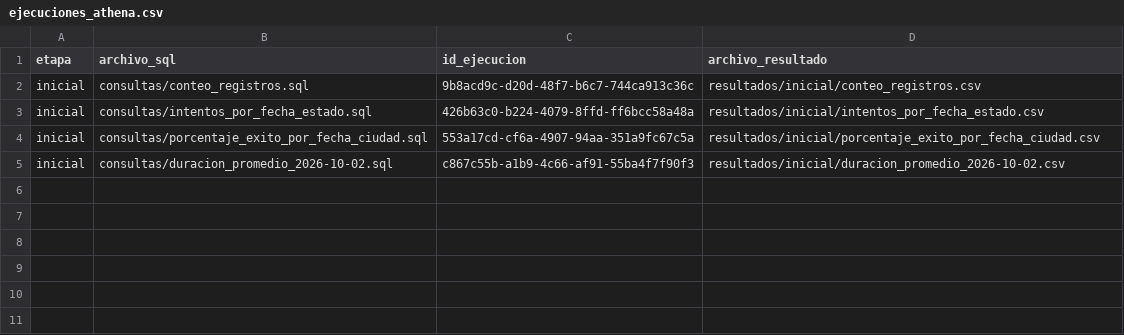
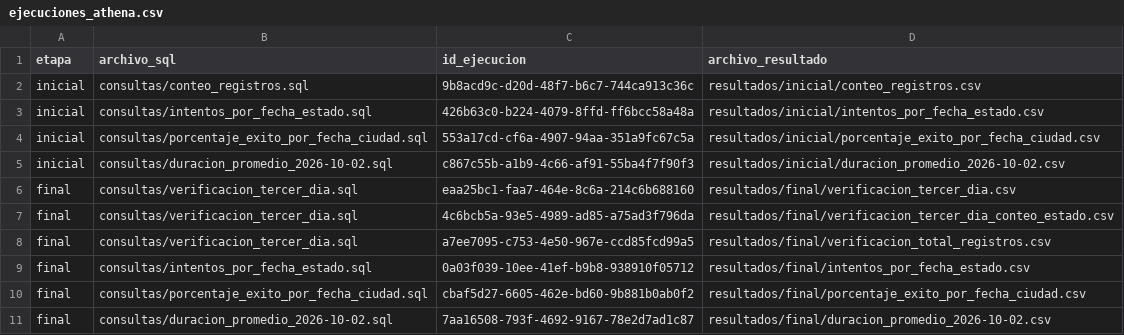
Before and after one commit to Pablo122705/DE-Final-Entregas, a CSV file: evidencias/ejecuciones_athena.csv, drawn as a sheet.

Commit message:
Etapa final: tercer dia sin registrar particiones

```diff
--- a/evidencias/ejecuciones_athena.csv
+++ b/evidencias/ejecuciones_athena.csv
@@ -5 +5,7 @@ inicial,consultas/porcentaje_exito_por_fecha_ciudad.sql,553a17cd-cf6a-4907-94aa-
 inicial,consultas/duracion_promedio_2026-10-02.sql,c867c55b-a1b9-4c66-af91-55ba4f7f90f3,resultados/inicial/duracion_promedio_2026-10-02.csv
+final,consultas/verificacion_tercer_dia.sql,eaa25bc1-faa7-464e-8c6a-214c6b688160,resultados/final/verificacion_tercer_dia.csv
+final,consultas/verificacion_tercer_dia.sql,4c6bcb5a-93e5-4989-ad85-a75ad3f796da,resultados/final/verificacion_tercer_dia_conteo_estado.csv
+final,consultas/verificacion_tercer_dia.sql,a7ee7095-c753-4e50-967e-ccd85fcd99a5,resultados/final/verificacion_total_registros.csv
+final,consultas/intentos_por_fecha_estado.sql,0a03f039-10ee-41ef-b9b8-938910f05712,resultados/final/intentos_por_fecha_estado.csv
+final,consultas/porcentaje_exito_por_fecha_ciudad.sql,cbaf5d27-6605-462e-bd60-9b881b0ab0f2,resultados/final/porcentaje_exito_por_fecha_ciudad.csv
+final,consultas/duracion_promedio_2026-10-02.sql,7aa16508-793f-4692-9167-78e2d7ad1c87,resultados/final/duracion_promedio_2026-10-02.csv
```
Also changed, not shown: 8 other files.
